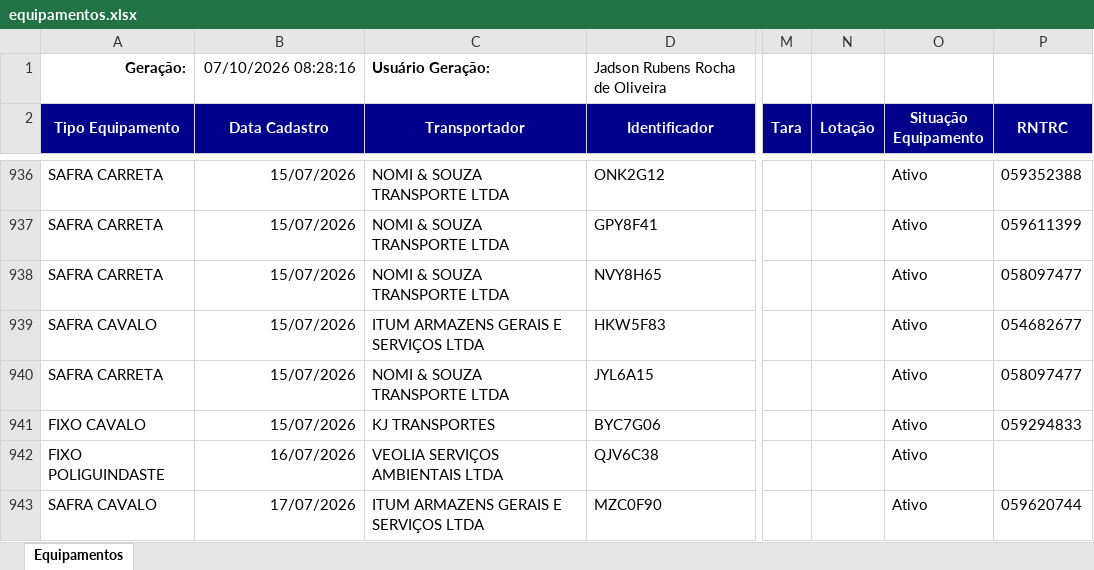
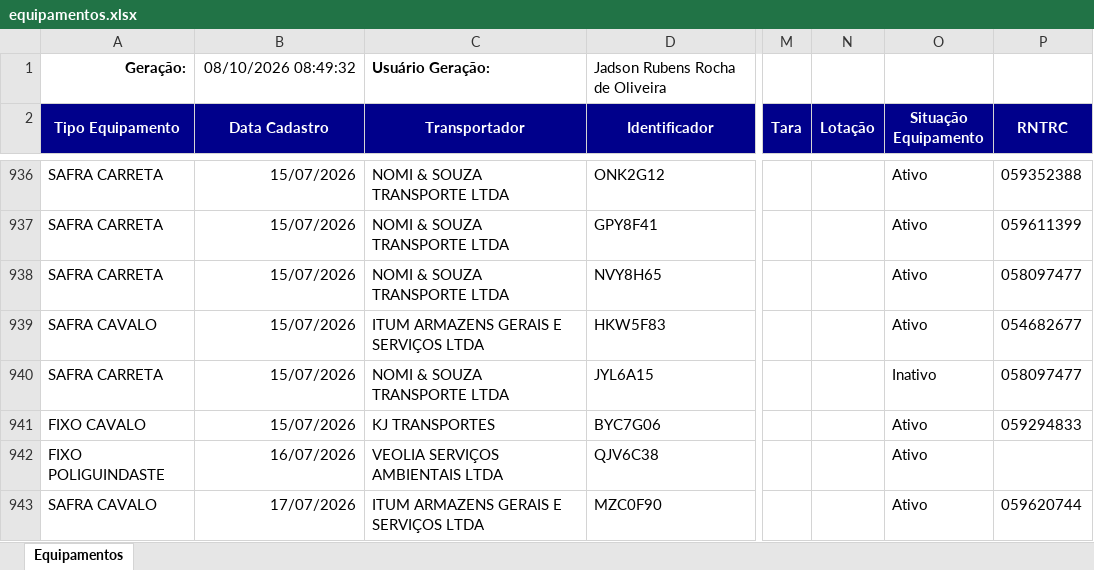
Before and after one commit to hannahfrotalegal/painel-frotalegal-heinz, an Excel workbook: dados/equipamentos.xlsx, sheet Equipamentos, drawn as a sheet; only a part is shown, gaps mark what is left out; values as stored, in another font and other column widths than the file's, no borders; the diff names each change by its address in the sheet, - before the commit and + after, or states it on an @@ line.

Commit message:
Atualiza dados — extração 08/10/2026 08:49 (via painel)

```diff
--- a/dados/equipamentos.xlsx (sheet Equipamentos)
+++ b/dados/equipamentos.xlsx (sheet Equipamentos)
-B1 (Data Cadastro): 07/10/2026 08:28:16
+B1 (Data Cadastro): 08/10/2026 08:49:32
-O940 (Situação Equipamento): Ativo
+O940 (Situação Equipamento): Inativo
```
